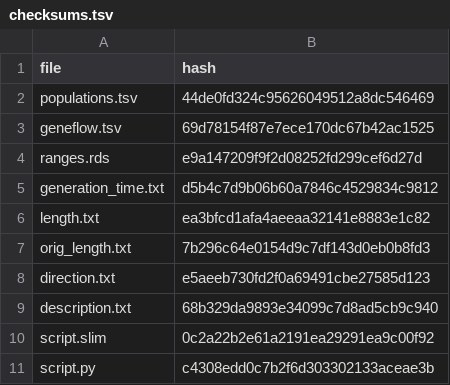
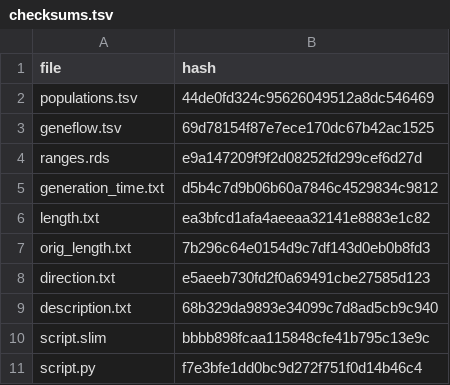
Before and after one commit to bodkan/slendr, a TSV file: inst/extdata/models/introgression/checksums.tsv, drawn as a sheet.

Commit message:
Re-generate bundled example data

```diff
--- a/inst/extdata/models/introgression/checksums.tsv
+++ b/inst/extdata/models/introgression/checksums.tsv
@@ -9,3 +9,3 @@ direction.txt	e5aeeb730fd2f0a69491cbe27585d123
 description.txt	68b329da9893e34099c7d8ad5cb9c940
-script.slim	0c2a22b2e61a2191ea29291ea9c00f92
-script.py	c4308edd0c7b2f6d303302133aceae3b
+script.slim	bbbb898fcaa115848cfe41b795c13e9c
+script.py	f7e3bfe1dd0bc9d272f751f0d14b46c4
```
Also changed, not shown: 4 other files.
